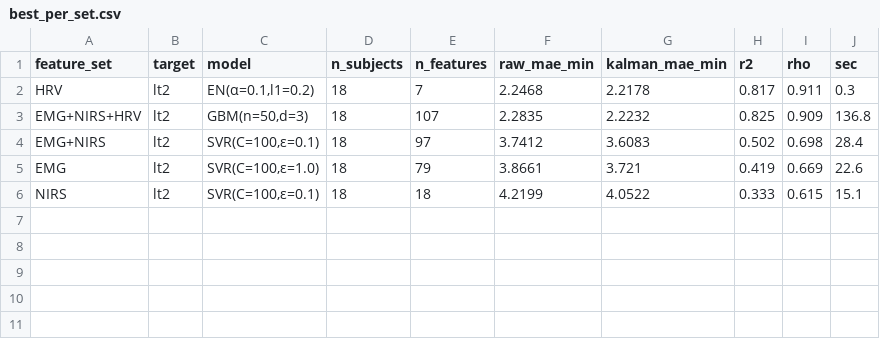
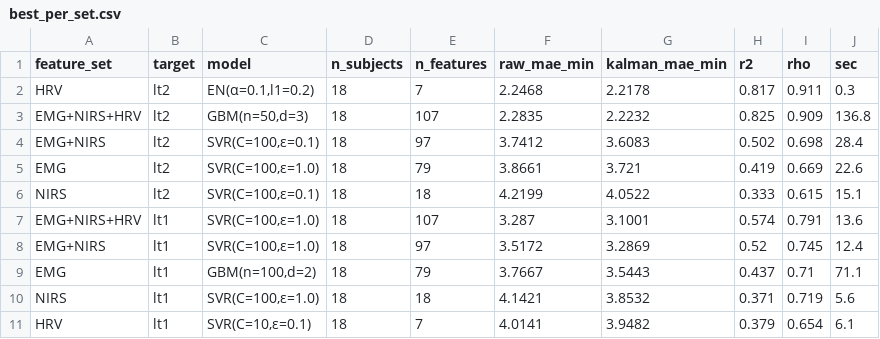
Before and after one commit to alta7700/aet-ml, a CSV file: results/v0011/best_per_set.csv, drawn as a sheet.

```diff
--- a/results/v0011/best_per_set.csv
+++ b/results/v0011/best_per_set.csv
@@ -6 +6,6 @@ EMG,lt2,"SVR(C=100,ε=1.0)",18,79,3.8661,3.721,0.419,0.669,22.6
 NIRS,lt2,"SVR(C=100,ε=0.1)",18,18,4.2199,4.0522,0.333,0.615,15.1
+EMG+NIRS+HRV,lt1,"SVR(C=100,ε=1.0)",18,107,3.287,3.1001,0.574,0.791,13.6
+EMG+NIRS,lt1,"SVR(C=100,ε=1.0)",18,97,3.5172,3.2869,0.52,0.745,12.4
+EMG,lt1,"GBM(n=100,d=2)",18,79,3.7667,3.5443,0.437,0.71,71.1
+NIRS,lt1,"SVR(C=100,ε=1.0)",18,18,4.1421,3.8532,0.371,0.719,5.6
+HRV,lt1,"SVR(C=10,ε=0.1)",18,7,4.0141,3.9482,0.379,0.654,6.1
```
Also changed, not shown: results/final/01_ranking_wide.csv, results/final/05_candidates_intersection.csv, 40 other files.
